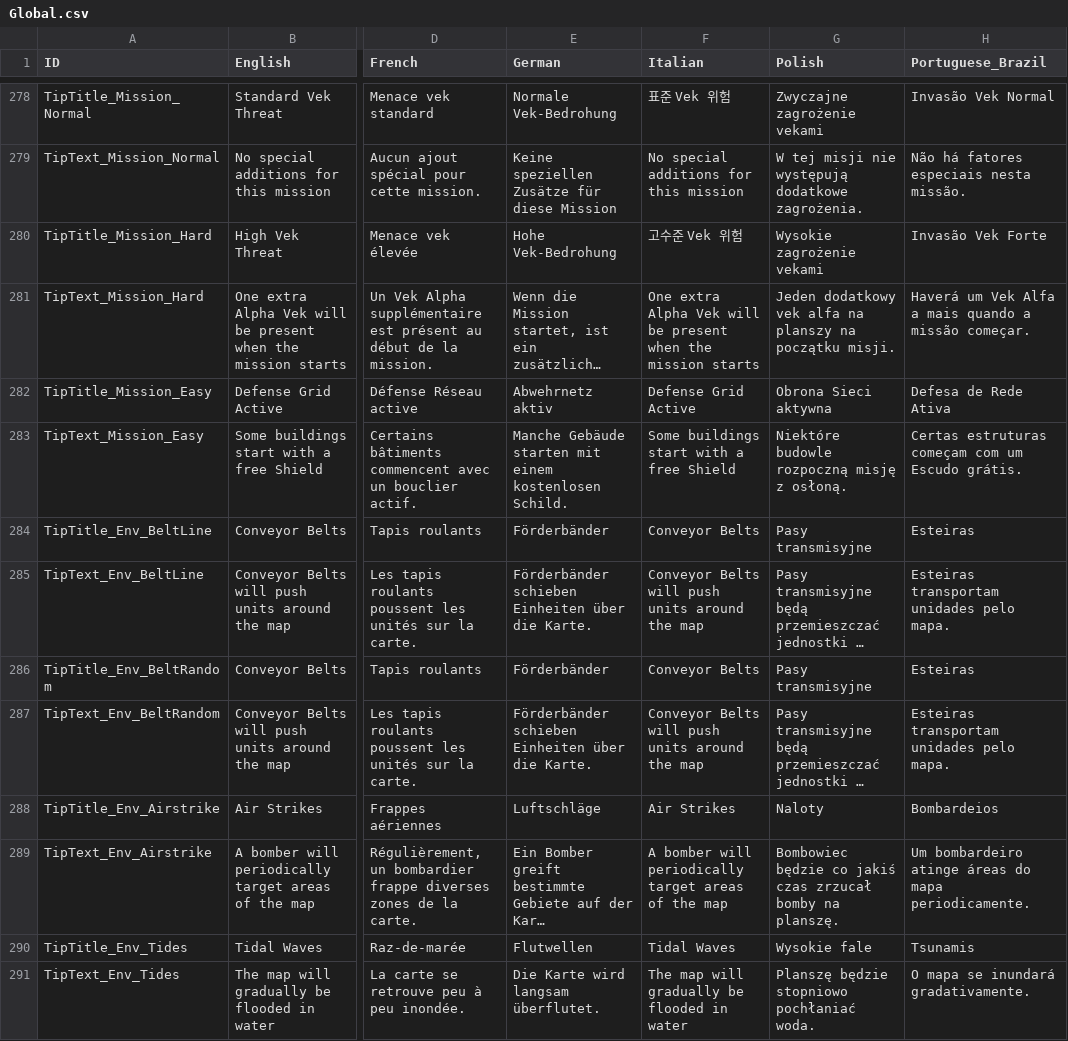
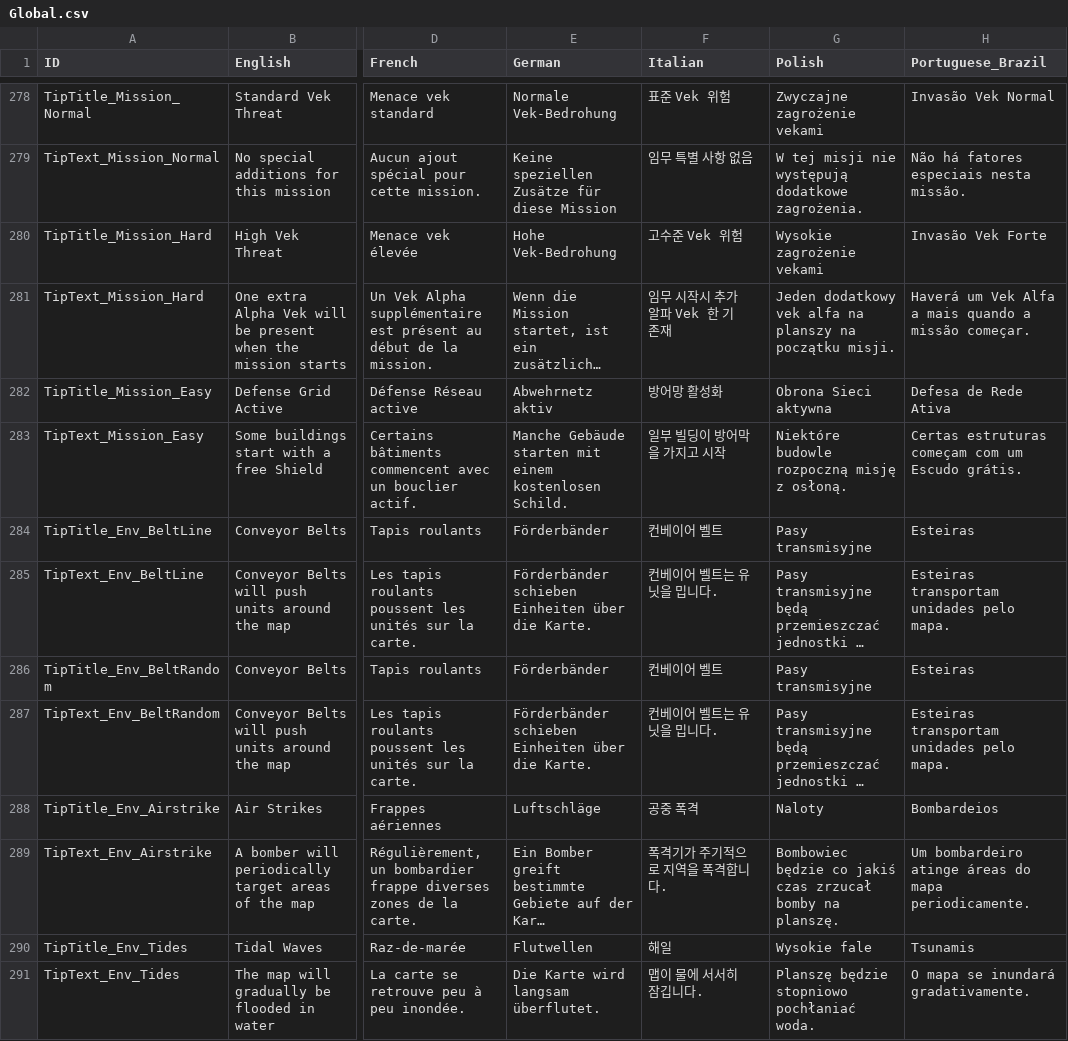
Before and after one commit to marona42/ITBKoreanPatch, a CSV file: scripts/localization/Global.csv, drawn as a sheet; only a part is shown, gaps mark what is left out; long unchanged cells end in …; the diff covers the shown part only; the diff names each change by its address in the sheet, - before the commit and + after, or states it on an @@ line.

```diff
--- a/scripts/localization/Global.csv
+++ b/scripts/localization/Global.csv
-F279 (Italian): No special additions for this mission
+F279 (Italian): 임무 특별 사항 없음
-F281 (Italian): One extra Alpha Vek will be present when the mission starts
+F281 (Italian): 임무 시작시 추가 알파 Vek 한 기 존재
-F282 (Italian): Defense Grid Active
+F282 (Italian): 방어망 활성화
-F283 (Italian): Some buildings start with a free Shield
+F283 (Italian): 일부 빌딩이 방어막을 가지고 시작
-F284 (Italian): Conveyor Belts
+F284 (Italian): 컨베이어 벨트
-F285 (Italian): Conveyor Belts will push units around the map
+F285 (Italian): 컨베이어 벨트는 유닛을 밉니다.
-F286 (Italian): Conveyor Belts
+F286 (Italian): 컨베이어 벨트
-F287 (Italian): Conveyor Belts will push units around the map
+F287 (Italian): 컨베이어 벨트는 유닛을 밉니다.
-F288 (Italian): Air Strikes
+F288 (Italian): 공중 폭격
-F289 (Italian): A bomber will periodically target areas of the map
+F289 (Italian): 폭격기가 주기적으로 지역을 폭격합니다.
-F290 (Italian): Tidal Waves
+F290 (Italian): 해일
-F291 (Italian): The map will gradually be flooded in water
+F291 (Italian): 맵이 물에 서서히 잠깁니다.
```
Also changed, not shown: 65 edited cells elsewhere in this file.
